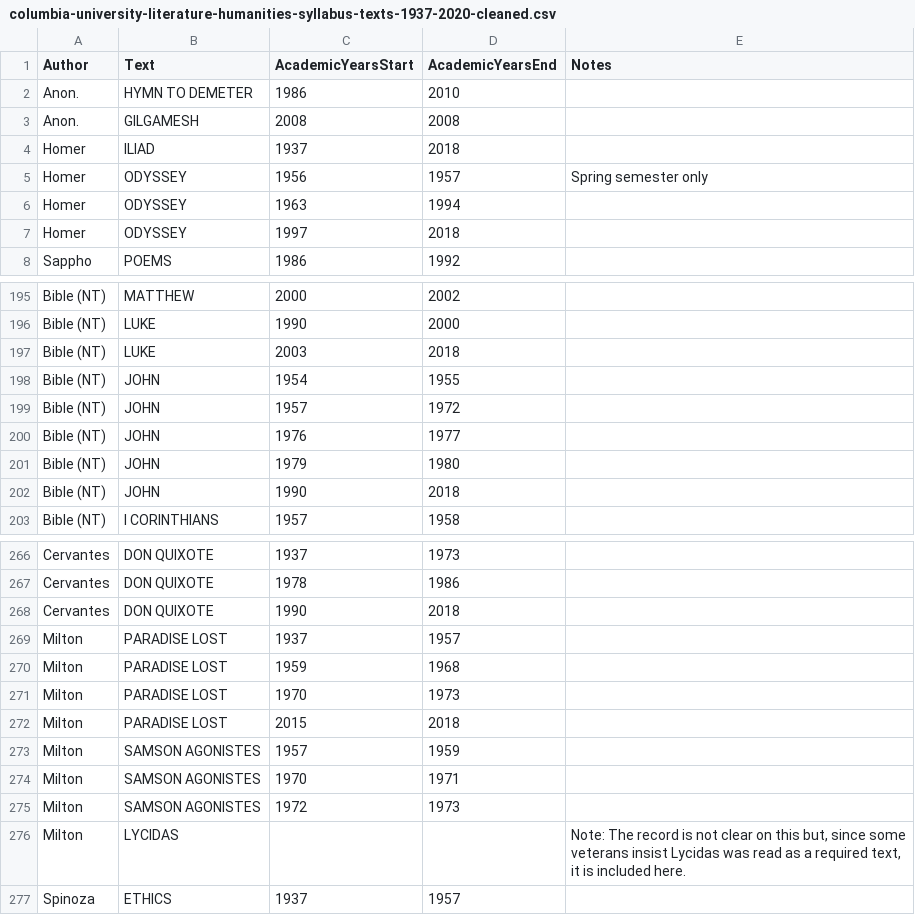
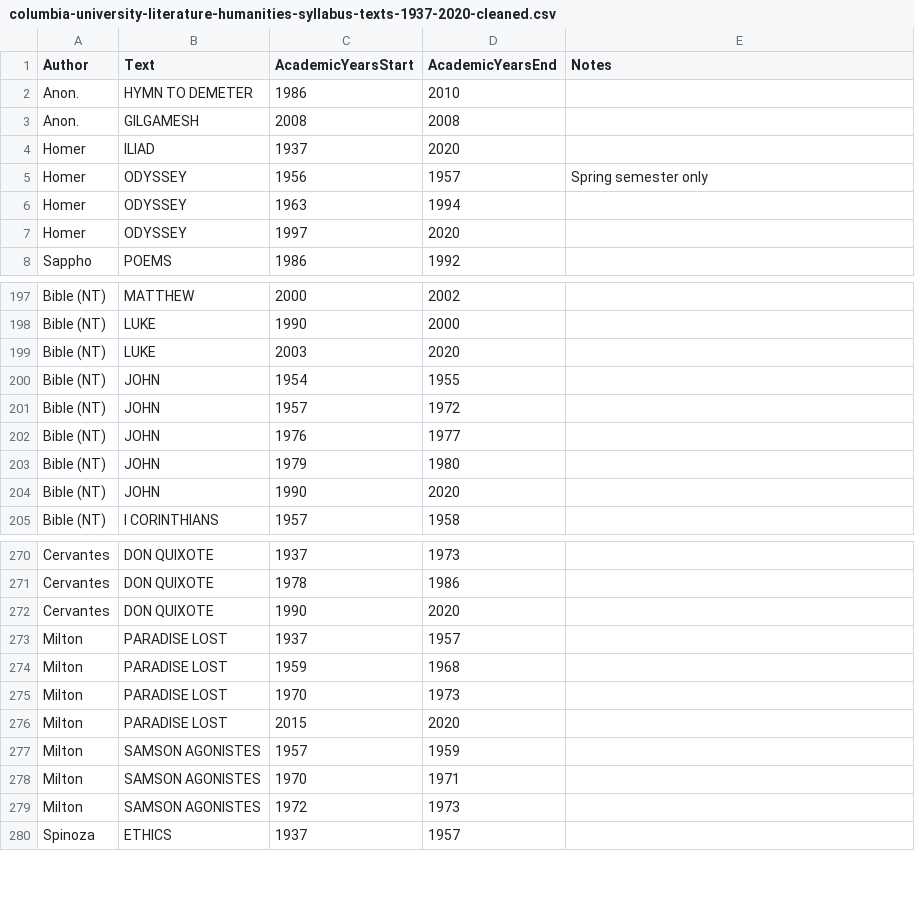
Before and after one commit to sceckert/Data-and-Literary-Study-Spring2022, a CSV file: _datasets/Columbia-Literature-Humanities-Syllabi/columbia-university-literature-humanities-syllabus-texts-1937-2020-cleaned.csv, drawn as a sheet; only a part is shown, gaps mark what is left out; the diff covers the shown part only.

```diff
--- a/_datasets/Columbia-Literature-Humanities-Syllabi/columbia-university-literature-humanities-syllabus-texts-1937-2020-cleaned.csv
+++ b/_datasets/Columbia-Literature-Humanities-Syllabi/columbia-university-literature-humanities-syllabus-texts-1937-2020-cleaned.csv
@@ -3,6 +3,6 @@ Anon.,HYMN TO DEMETER,1986,2010,
 Anon.,GILGAMESH,2008,2008,
-Homer,ILIAD,1937,2018,
+Homer,ILIAD,1937,2020,
 Homer,ODYSSEY,1956,1957,Spring semester only
 Homer,ODYSSEY,1963,1994,
-Homer,ODYSSEY,1997,2018,
+Homer,ODYSSEY,1997,2020,
 Sappho,POEMS,1986,1992,
@@ -196,3 +198,3 @@ Bible (NT),MATTHEW,2000,2002,
 Bible (NT),LUKE,1990,2000,
-Bible (NT),LUKE,2003,2018,
+Bible (NT),LUKE,2003,2020,
 Bible (NT),JOHN,1954,1955,
@@ -201,3 +203,3 @@ Bible (NT),JOHN,1976,1977,
 Bible (NT),JOHN,1979,1980,
-Bible (NT),JOHN,1990,2018,
+Bible (NT),JOHN,1990,2020,
 Bible (NT),I CORINTHIANS,1957,1958,
@@ -267,3 +271,3 @@ Cervantes,DON QUIXOTE,1937,1973,
 Cervantes,DON QUIXOTE,1978,1986,
-Cervantes,DON QUIXOTE,1990,2018,
+Cervantes,DON QUIXOTE,1990,2020,
 Milton,PARADISE LOST,1937,1957,
@@ -271,3 +275,3 @@ Milton,PARADISE LOST,1959,1968,
 Milton,PARADISE LOST,1970,1973,
-Milton,PARADISE LOST,2015,2018,
+Milton,PARADISE LOST,2015,2020,
 Milton,SAMSON AGONISTES,1957,1959,
@@ -275,3 +279,2 @@ Milton,SAMSON AGONISTES,1970,1971,
 Milton,SAMSON AGONISTES,1972,1973,
-Milton,LYCIDAS,,,"Note:  The record is not clear on this but, since some veterans insist Lycidas was read as a required text, it is included here."
 Spinoza,ETHICS,1937,1957,
```
Also changed, not shown: 4 added rows and 23 edited cells elsewhere in this file, 3 other files.
